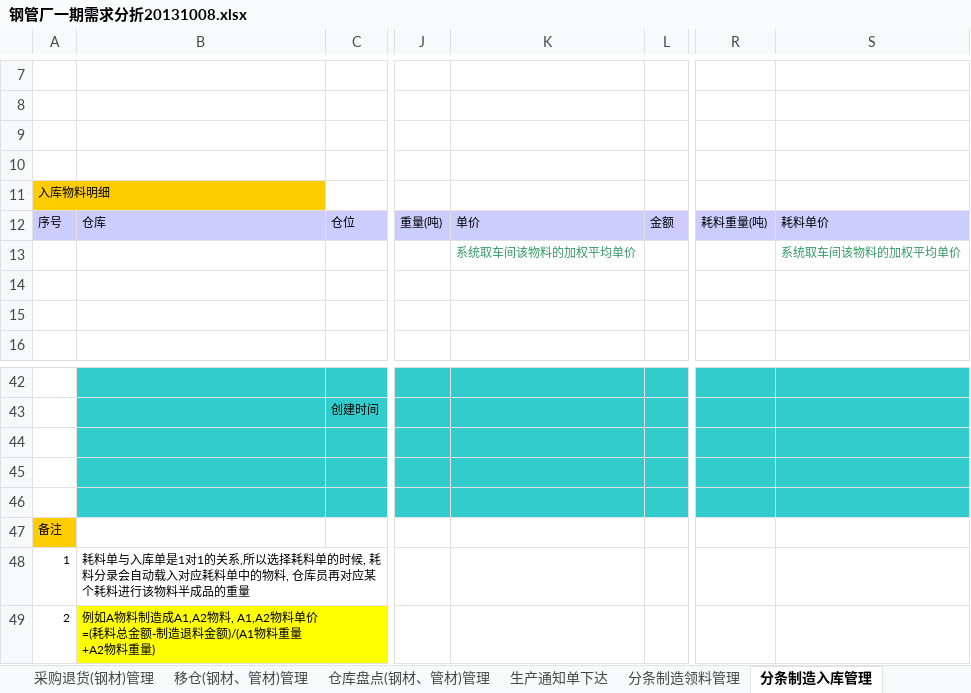
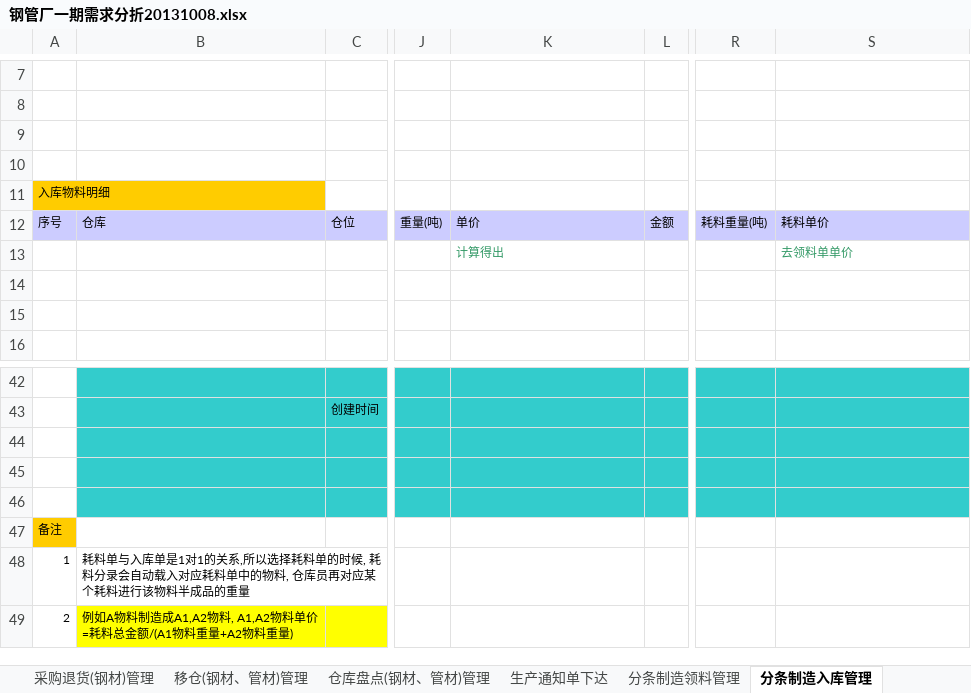
Before and after one commit to ZhangUranus/partner-fq, an Excel workbook: hot-deploy/partner/document/钢管厂一期软件开发需求/钢管厂一期需求分折20131008.xlsx, sheet 分条制造入库管理, drawn as a sheet; only a part is shown, gaps mark what is left out; values as stored, in another font and other column widths than the file's, no borders; charts and pictures not drawn; the diff names each change by its address in the sheet, - before the commit and + after, or states it on an @@ line.

```diff
--- a/hot-deploy/partner/document/钢管厂一期软件开发需求/钢管厂一期需求分折20131008.xlsx (sheet 分条制造入库管理)
+++ b/hot-deploy/partner/document/钢管厂一期软件开发需求/钢管厂一期需求分折20131008.xlsx (sheet 分条制造入库管理)
-K13: 系统取车间该物料的加权平均单价
+K13: 计算得出
-S13: 系统取车间该物料的加权平均单价
+S13: 去领料单单价
-B49: …物料单价=(耗料总金额-制造退料金额)/(A1物料重量…
+B49: …物料单价=耗料总金额/(A1物料重量…
```
Also changed, not shown: sheet 结构表, sheet 分条制造退料管理, sheet 拉管制造入库管理, sheet 拉管制造退料管理.
